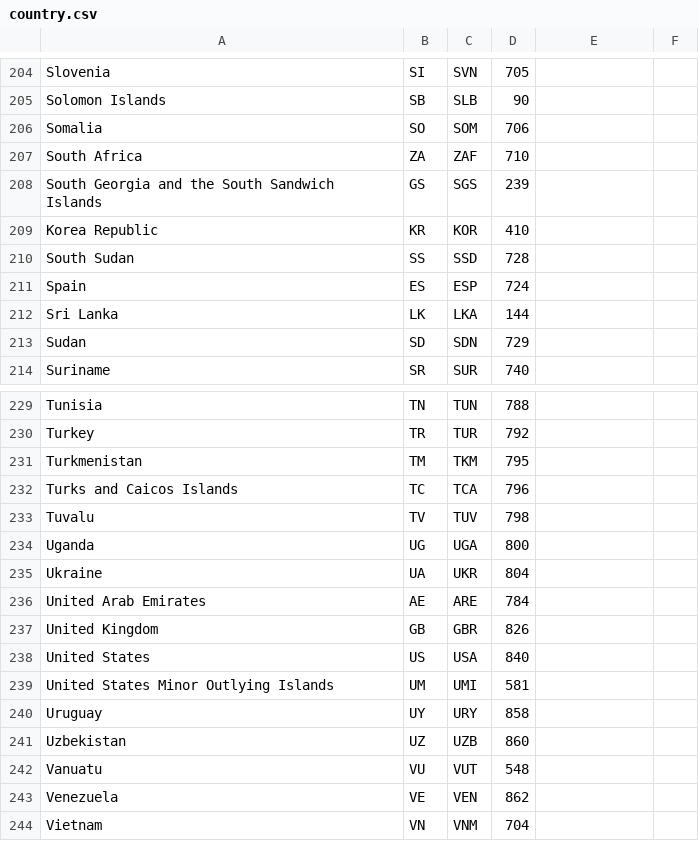
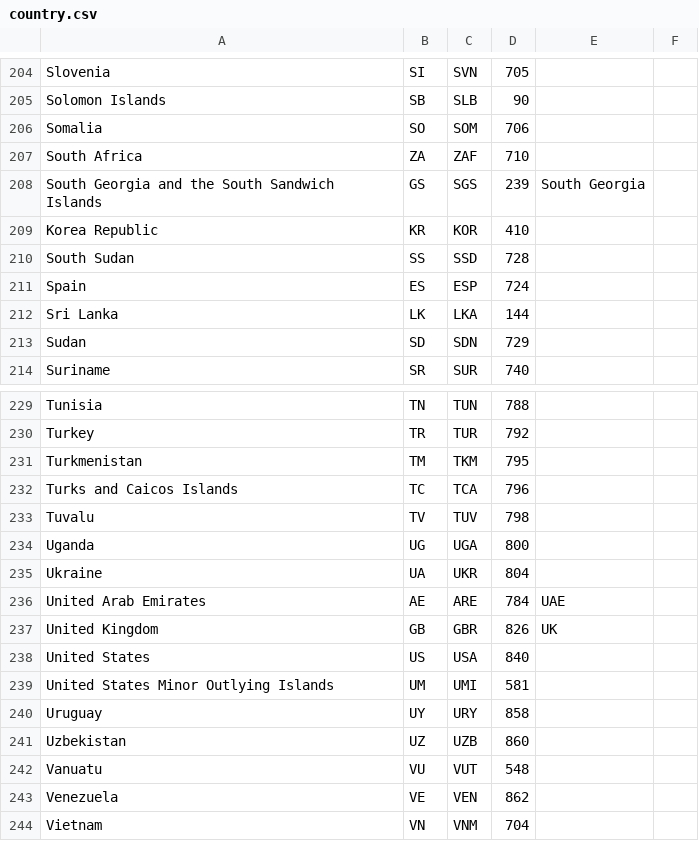
Before and after one commit to lazygalaxy/lazygalaxy-java, a CSV file: src/main/resources/country.csv, drawn as a sheet; only a part is shown, gaps mark what is left out.

```diff
--- a/src/main/resources/country.csv
+++ b/src/main/resources/country.csv
@@ -207,3 +207,3 @@ Somalia,SO,SOM,706
 South Africa,ZA,ZAF,710
-South Georgia and the South Sandwich Islands,GS,SGS,239
+South Georgia and the South Sandwich Islands,GS,SGS,239,South Georgia
 Korea Republic,KR,KOR,410
@@ -235,4 +235,4 @@ Uganda,UG,UGA,800
 Ukraine,UA,UKR,804
-United Arab Emirates,AE,ARE,784
-United Kingdom,GB,GBR,826
+United Arab Emirates,AE,ARE,784,UAE
+United Kingdom,GB,GBR,826,UK
 United States,US,USA,840
```
Also changed, not shown: src/main/resources/team.csv, 18 other files.
